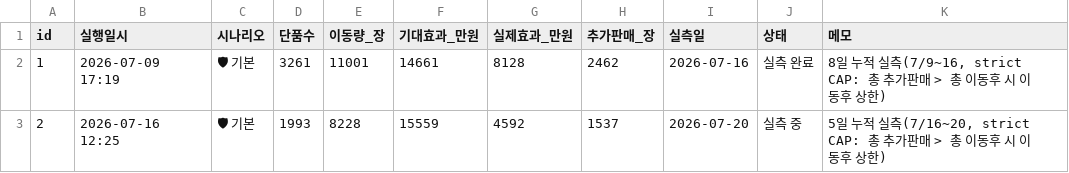
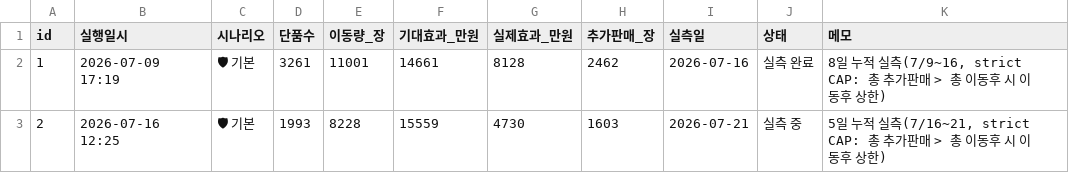
Before and after one commit to kanghg61-del/spao-rebalance, a CSV file: execution_log.csv, drawn as a sheet; the diff names each change by its address in the sheet, - before the commit and + after, or states it on an @@ line.

Commit message:
data: id=2 5일 누적 실측 (7/16~21) — 추가판매 1,603장 · 4,730만원

```diff
--- a/execution_log.csv
+++ b/execution_log.csv
-G3 (실제효과_만원): 4592
+G3 (실제효과_만원): 4730
-H3 (추가판매_장): 1537
+H3 (추가판매_장): 1603
-I3 (실측일): 2026-07-20
+I3 (실측일): 2026-07-21
-K3 (메모): …적 실측(7/16~20, strict CAP: 총…
+K3 (메모): …적 실측(7/16~21, strict CAP: 총…
```
